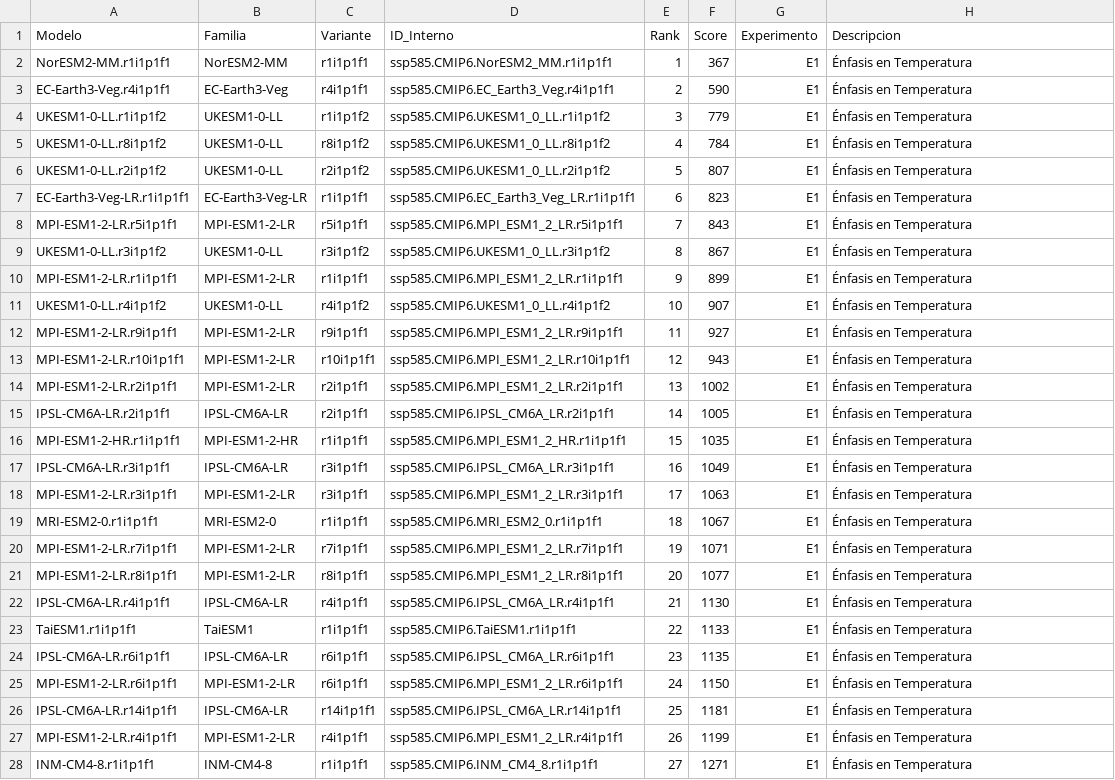
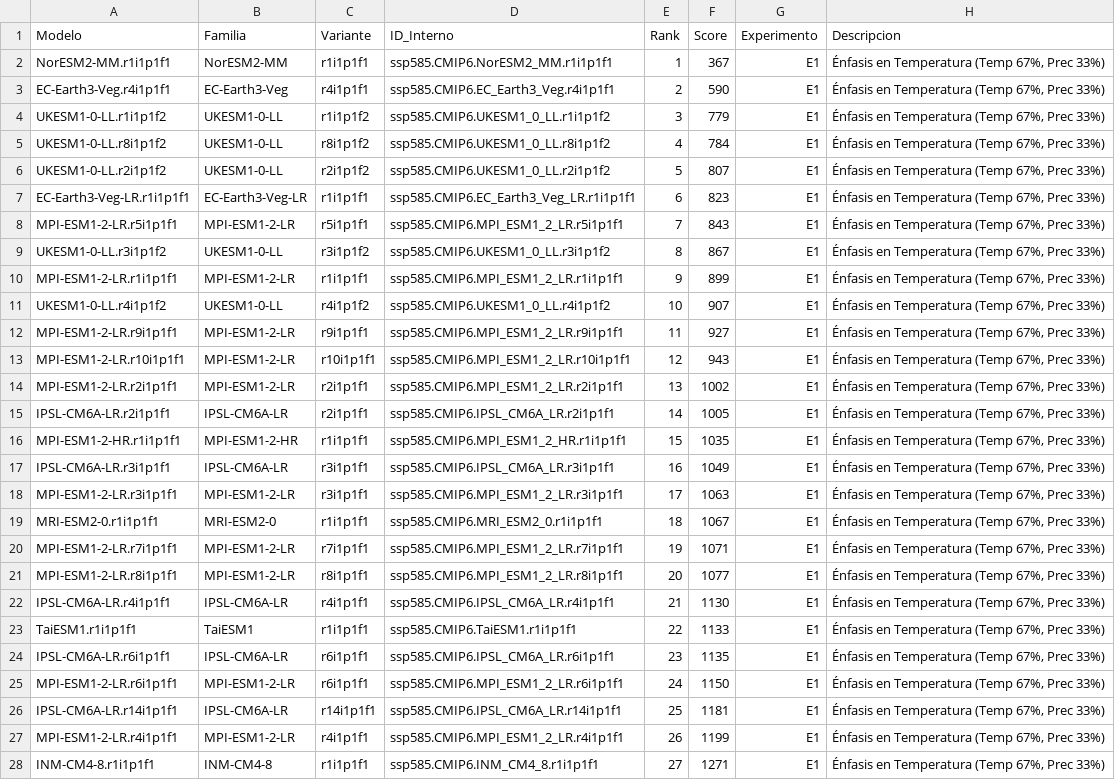
Before and after one commit to wabarca/cmpi6-deepsd-gcmeval-availability, a CSV file: results/ranking_E1.csv, drawn as a sheet; only a part is shown; the diff covers the shown part only; the diff names each change by its address in the sheet, - before the commit and + after, or states it on an @@ line.

```diff
--- a/results/ranking_E1.csv
+++ b/results/ranking_E1.csv
-H2:H28 (Descripcion): Énfasis en Temperatura
+H2:H28 (Descripcion): Énfasis en Temperatura (Temp 67%, Prec 33%)
```
Also changed, not shown: 9 edited cells elsewhere in this file, results/ranking_E0.csv, results/ranking_E3.csv, 7 other files.
